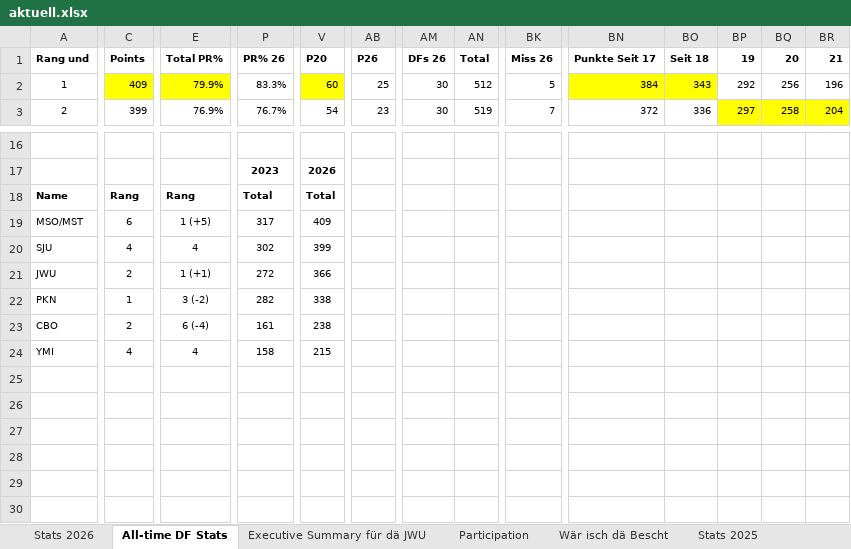
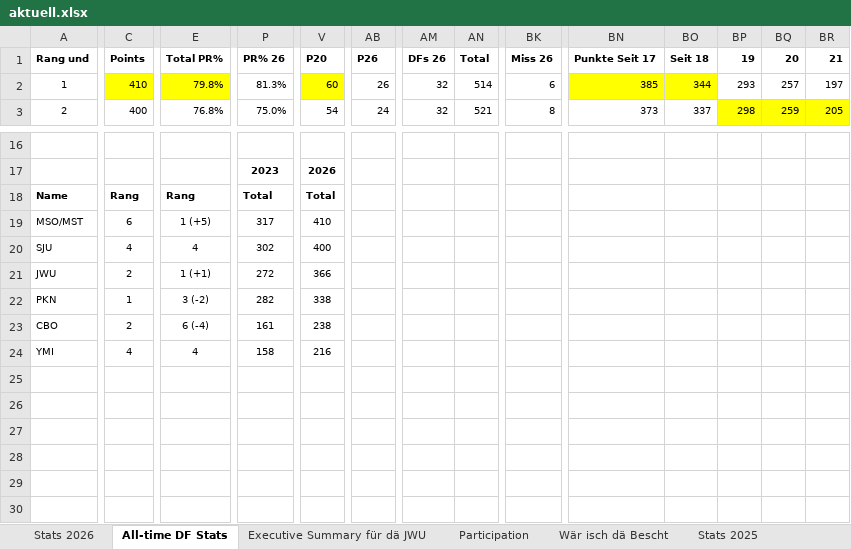
Before and after one commit to kamilpiros/ClaudeCodeWeb, an Excel workbook: mappen/aktuell.xlsx, sheet All-time DF Stats, drawn as a sheet; only a part is shown, gaps mark what is left out; values as stored, in another font and other column widths than the file's, no borders; charts and pictures not drawn; the diff covers the shown part only; the diff names each change by its address in the sheet, - before the commit and + after, or states it on an @@ line.

Commit message:
Mappe vom 2026-08-07 (DF_STATS_2026_08_07.xlsx)

```diff
--- a/mappen/aktuell.xlsx (sheet All-time DF Stats)
+++ b/mappen/aktuell.xlsx (sheet All-time DF Stats)
-C2 (Points): 409
+C2 (Points): 410
-E2 (Total PR%): 79.9%
+E2 (Total PR%): 79.8%
-P2 (PR% 26): 83.3%
+P2 (PR% 26): 81.3%
-AB2 (P26): 25
+AB2 (P26): 26
-AM2:AM3 (DFs 26): 30
+AM2:AM3 (DFs 26): 32
-AN2 (Total): 512
+AN2 (Total): 514
-BK2 (Miss 26): 5
+BK2 (Miss 26): 6
-BN2 (Punkte Seit 17): 384
+BN2 (Punkte Seit 17): 385
-BO2 (Seit 18): 343
+BO2 (Seit 18): 344
-BP2 (19): 292
+BP2 (19): 293
-BQ2 (20): 256
+BQ2 (20): 257
-BR2 (21): 196
+BR2 (21): 197
-C3 (Points): 399
+C3 (Points): 400
-E3 (Total PR%): 76.9%
+E3 (Total PR%): 76.8%
-P3 (PR% 26): 76.7%
+P3 (PR% 26): 75.0%
-AB3 (P26): 23
+AB3 (P26): 24
-AN3 (Total): 519
+AN3 (Total): 521
-BK3 (Miss 26): 7
+BK3 (Miss 26): 8
-BN3 (Punkte Seit 17): 372
+BN3 (Punkte Seit 17): 373
-BO3 (Seit 18): 336
+BO3 (Seit 18): 337
-BP3 (19): 297
+BP3 (19): 298
-BQ3 (20): 258
+BQ3 (20): 259
-BR3 (21): 204
+BR3 (21): 205
-V19 (P20): 409
+V19 (P20): 410
-V20 (P20): 399
+V20 (P20): 400
-V24 (P20): 215
+V24 (P20): 216
```
Also changed, not shown: 60 edited cells elsewhere in this sheet, sheet Stats 2026, sheet Executive Summary für dä JWU, sheet Wär isch dä Bescht, charts or pictures.
